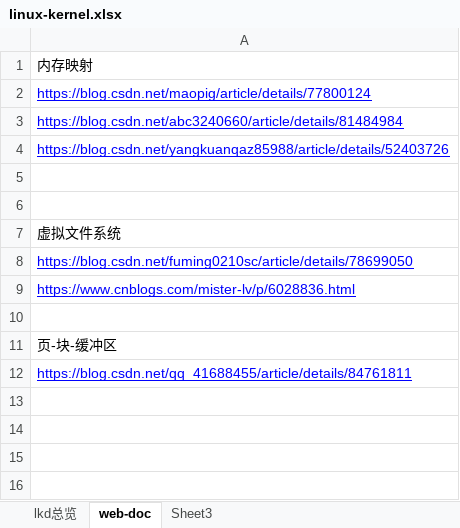
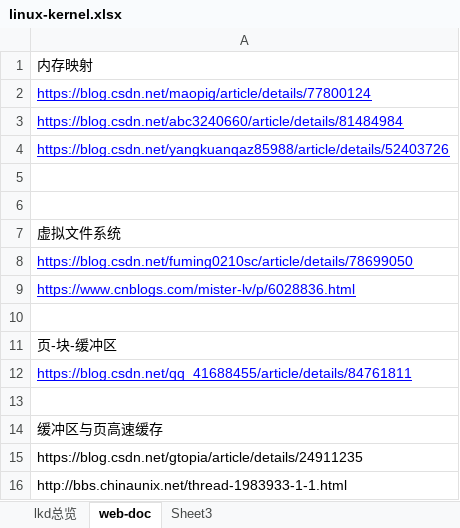
Before and after one commit to wudi2017/backup, an Excel workbook: linux-kernel.xlsx, sheet web-doc, drawn as a sheet; values as stored, in another font and other column widths than the file's, no borders; the diff names each change by its address in the sheet, - before the commit and + after, or states it on an @@ line.

```diff
--- a/linux-kernel.xlsx (sheet web-doc)
+++ b/linux-kernel.xlsx (sheet web-doc)
+row 13: (empty)
+row 14: 缓冲区与页高速缓存
+row 15: https://blog.csdn.net/gtopia/article/details/24911235
+row 16: http://bbs.chinaunix.net/thread-1983933-1-1.html
```
Also changed, not shown: charts or pictures.
